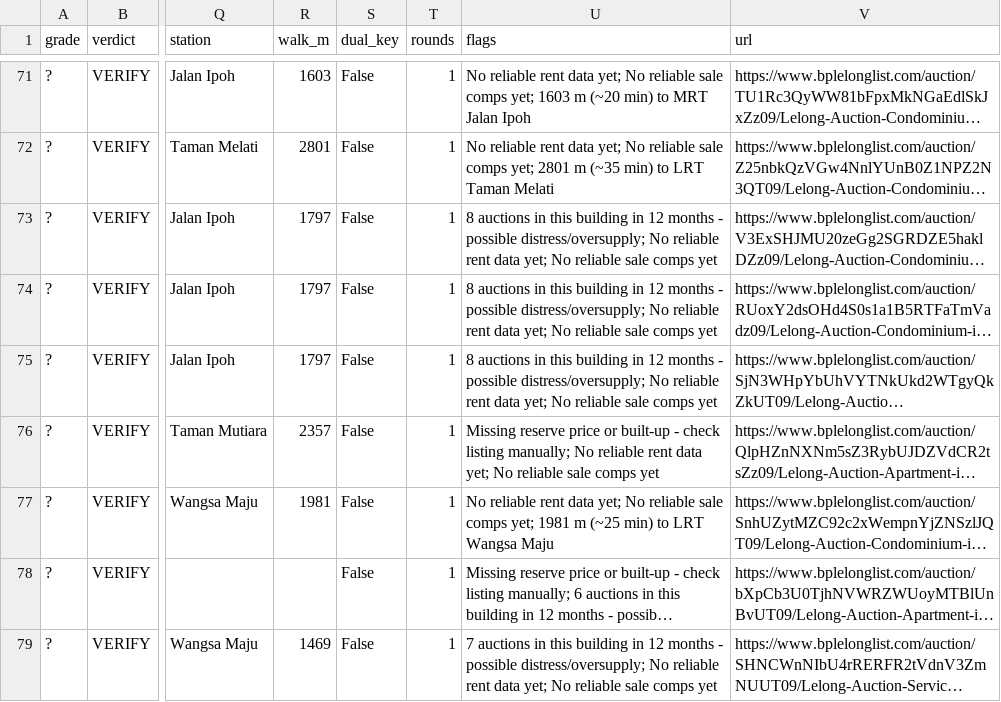
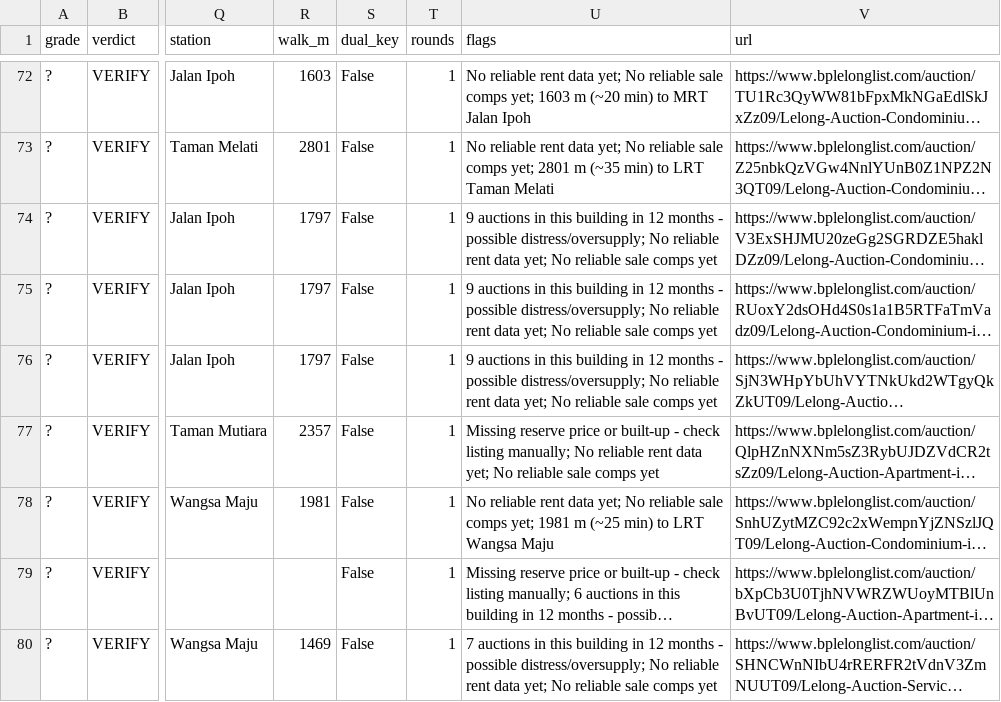
Before and after one commit to yeohzeyong/hi, a CSV file: docs/shortlist.csv, drawn as a sheet; only a part is shown, gaps mark what is left out; long unchanged cells end in …; addresses are those after the commit; the diff covers the shown part only; the diff names each change by its address in the sheet, - before the commit and + after, or states it on an @@ line.

```diff
--- a/docs/shortlist.csv
+++ b/docs/shortlist.csv
-U74:U76 (flags): 8 auctions in…
+U74:U76 (flags): 9 auctions in…
```
Also changed, not shown: 3 added rows, 1 removed row and 20 edited cells elsewhere in this file, data/telegram_inbox.csv, 3 other files.
